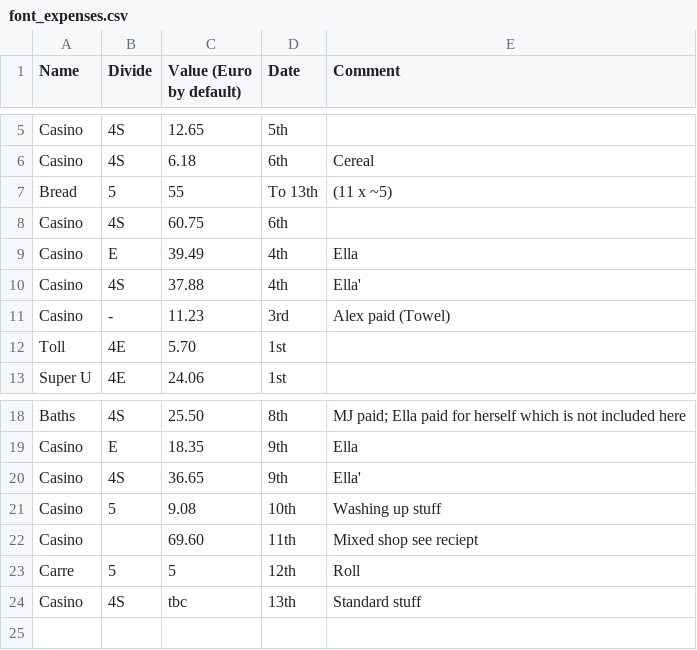
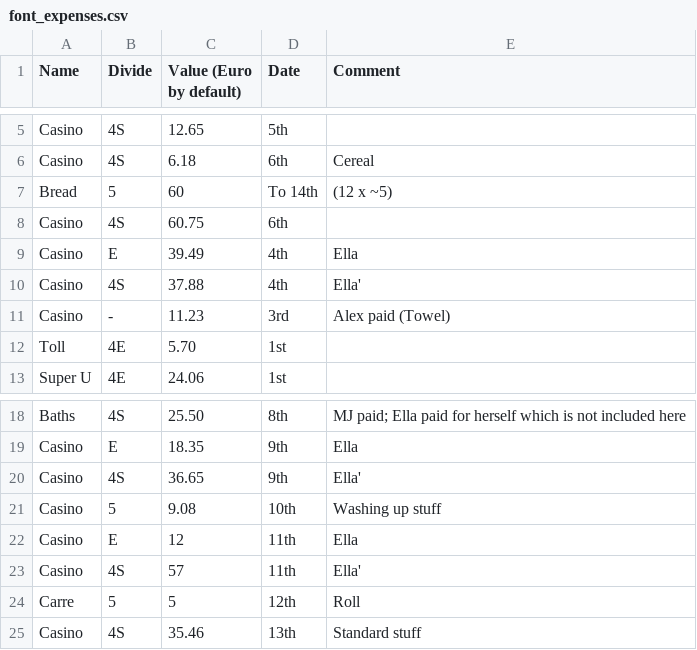
Before and after one commit to phillipcrout/misc, a CSV file: font_expenses.csv, drawn as a sheet; only a part is shown, gaps mark what is left out.

Commit message:
To 14th

```diff
--- a/font_expenses.csv
+++ b/font_expenses.csv
@@ -6,3 +6,3 @@ Casino,4S,12.65,5th,
 Casino,4S,6.18,6th,Cereal
-Bread,5,55,To 13th,(11 x ~5)
+Bread,5,60,To 14th,(12 x ~5)
 Casino,4S,60.75,6th,
@@ -21,4 +21,5 @@ Casino,4S,36.65,9th,Ella'
 Casino,5,9.08,10th,Washing up stuff
-Casino,,69.60,11th, Mixed shop see reciept
+Casino,E,12,11th, Ella
+Casino,4S,57,11th,Ella'
 Carre,5,5,12th, Roll
-Casino,4S,tbc,13th,Standard stuff
+Casino,4S,35.46,13th,Standard stuff
```
